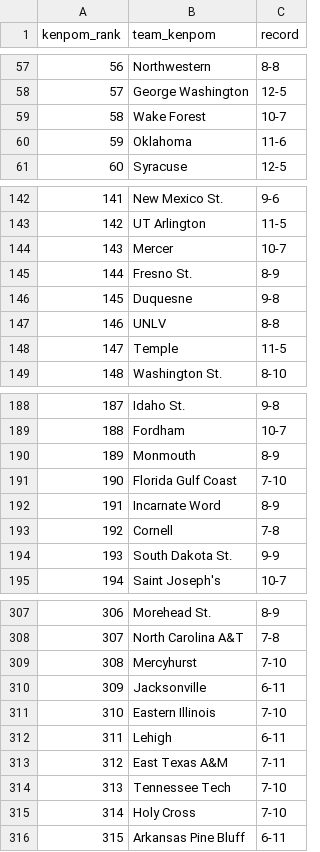
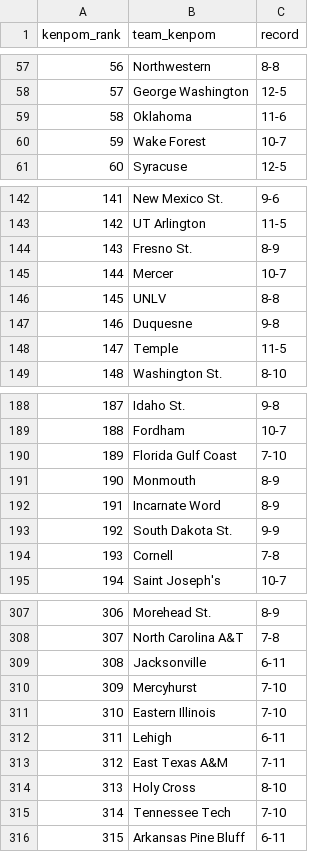
Before and after one commit to kylevogel/cbb-ratings-pipeline, a CSV file: data_raw/kenpom_rankings.csv, drawn as a sheet; only a part is shown, gaps mark what is left out; the diff covers the shown part only.

```diff
--- a/data_raw/kenpom_rankings.csv
+++ b/data_raw/kenpom_rankings.csv
@@ -58,4 +58,4 @@ kenpom_rank,team_kenpom,record
 57,George Washington,12-5
-58,Wake Forest,10-7
-59,Oklahoma,11-6
+58,Oklahoma,11-6
+59,Wake Forest,10-7
 60,Syracuse,12-5
@@ -143,6 +143,6 @@ kenpom_rank,team_kenpom,record
 142,UT Arlington,11-5
-143,Mercer,10-7
-144,Fresno St.,8-9
-145,Duquesne,9-8
-146,UNLV,8-8
+143,Fresno St.,8-9
+144,Mercer,10-7
+145,UNLV,8-8
+146,Duquesne,9-8
 147,Temple,11-5
@@ -189,7 +189,7 @@ kenpom_rank,team_kenpom,record
 188,Fordham,10-7
-189,Monmouth,8-9
-190,Florida Gulf Coast,7-10
+189,Florida Gulf Coast,7-10
+190,Monmouth,8-9
 191,Incarnate Word,8-9
-192,Cornell,7-8
-193,South Dakota St.,9-9
+192,South Dakota St.,9-9
+193,Cornell,7-8
 194,Saint Joseph's,10-7
@@ -308,4 +308,4 @@ kenpom_rank,team_kenpom,record
 307,North Carolina A&T,7-8
-308,Mercyhurst,7-10
-309,Jacksonville,6-11
+308,Jacksonville,6-11
+309,Mercyhurst,7-10
 310,Eastern Illinois,7-10
@@ -313,4 +313,4 @@ kenpom_rank,team_kenpom,record
 312,East Texas A&M,7-11
-313,Tennessee Tech,7-10
-314,Holy Cross,7-10
+313,Holy Cross,8-10
+314,Tennessee Tech,7-10
 315,Arkansas Pine Bluff,6-11
```
Also changed, not shown: 89 edited cells elsewhere in this file, data_processed/site_rankings.csv, data_raw/sos_rankings.csv, 1 other file.
